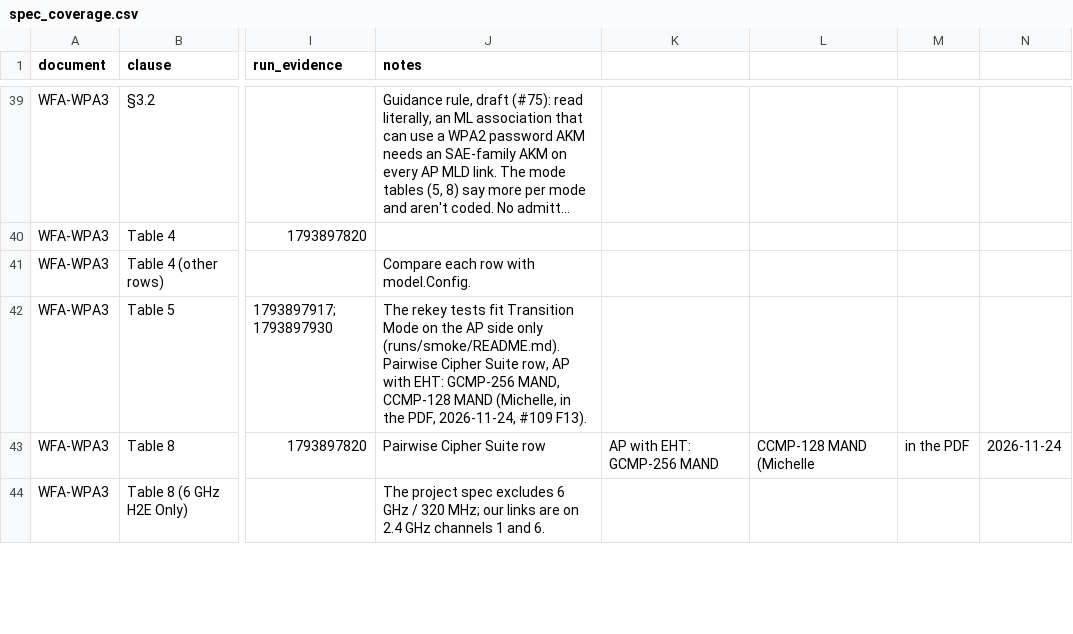
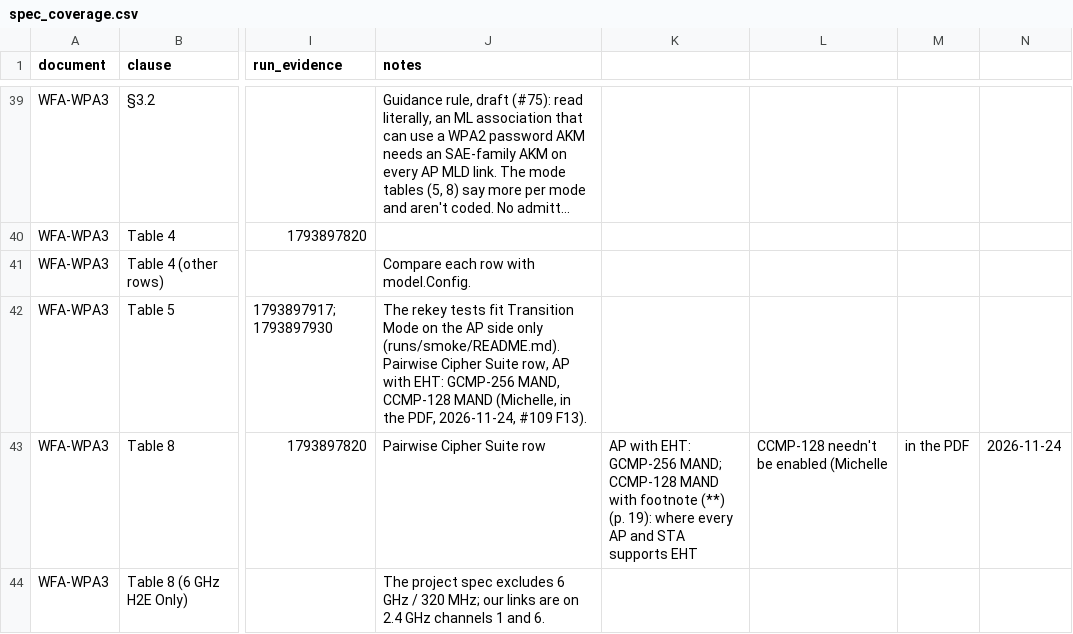
Before and after one commit to jasmine7310/Spec-Aware-Wi-Fi-7-Configuration-Explorer-MCP, a CSV file: spec_coverage.csv, drawn as a sheet; only a part is shown, gaps mark what is left out; long unchanged cells end in …; the diff covers the shown part only; the diff names each change by its address in the sheet, - before the commit and + after, or states it on an @@ line.

```diff
--- a/spec_coverage.csv
+++ b/spec_coverage.csv
-K43: …EHT: GCMP-256 MAND
+K43: …EHT: GCMP-256 MAND; CCMP-128 MAND with footnote (**) (p. 19): where every AP and STA supports EHT
-L43: CCMP-128 MAND (Michelle
+L43: CCMP-128 needn't be enabled (Michelle
```
Also changed, not shown: 6 edited cells elsewhere in this file, 1 other file.
